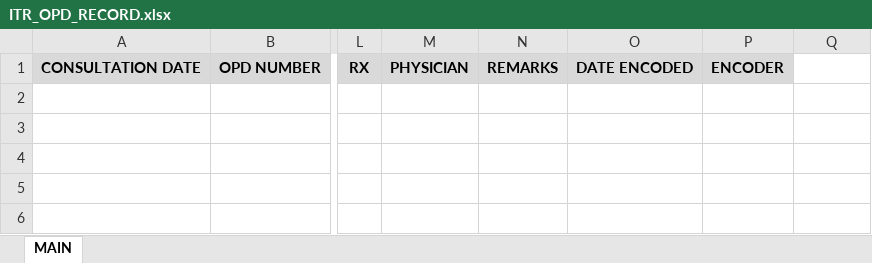
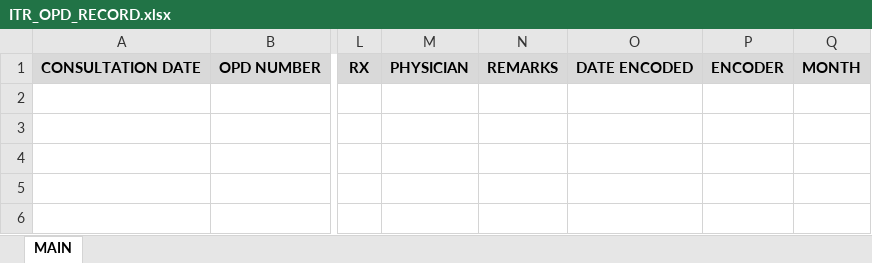
Before and after one commit to 686973746f/cesu, an Excel workbook: storage/ITR_OPD_RECORD.xlsx, sheet MAIN, drawn as a sheet; only a part is shown, gaps mark what is left out; values as stored, in another font and other column widths than the file's, no borders; the diff names each change by its address in the sheet, - before the commit and + after, or states it on an @@ line.

Commit message:
added month

```diff
--- a/storage/ITR_OPD_RECORD.xlsx (sheet MAIN)
+++ b/storage/ITR_OPD_RECORD.xlsx (sheet MAIN)
-Q1: (empty)
+Q1: MONTH
-Q1 fill: none
+Q1 fill: #D9D9D9
```
Also changed, not shown: 1 other file.
